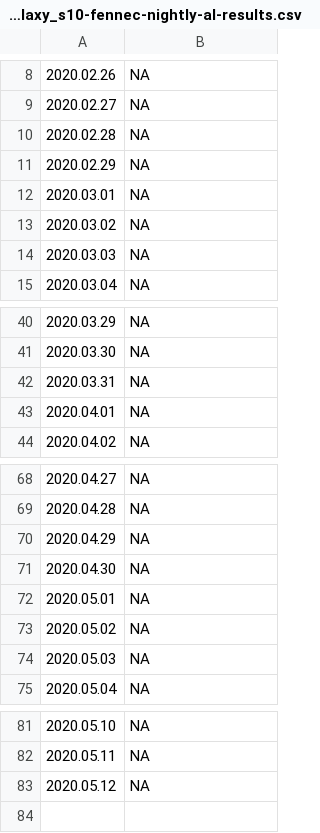
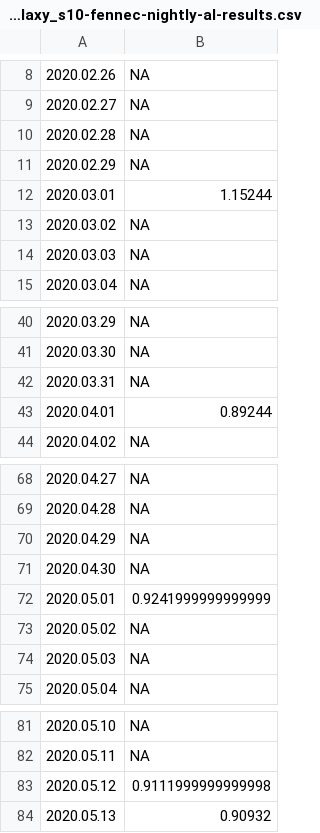
Before and after one commit to bdekoz/FNPRMS-results, a CSV file: samsung_galaxy_s10-fennec-nightly-al-results.csv, drawn as a sheet; only a part is shown, gaps mark what is left out.

```diff
--- a/samsung_galaxy_s10-fennec-nightly-al-results.csv
+++ b/samsung_galaxy_s10-fennec-nightly-al-results.csv
@@ -11,3 +11,3 @@
 2020.02.29, NA
-2020.03.01, NA
+2020.03.01, 1.15244
 2020.03.02, NA
@@ -42,3 +42,3 @@
 2020.03.31, NA
-2020.04.01, NA
+2020.04.01, 0.89244
 2020.04.02, NA
@@ -71,3 +71,3 @@
 2020.04.30, NA
-2020.05.01, NA
+2020.05.01, 0.9241999999999999
 2020.05.02, NA
@@ -82,2 +82,3 @@
 2020.05.11, NA
-2020.05.12, NA
+2020.05.12, 0.9111999999999998
+2020.05.13, 0.90932
```
Also changed, not shown: pixel_2-fenix-nightly-al-results.csv, pixel_4_xl-fenix-nightly-al-results.csv, 45 other files.
